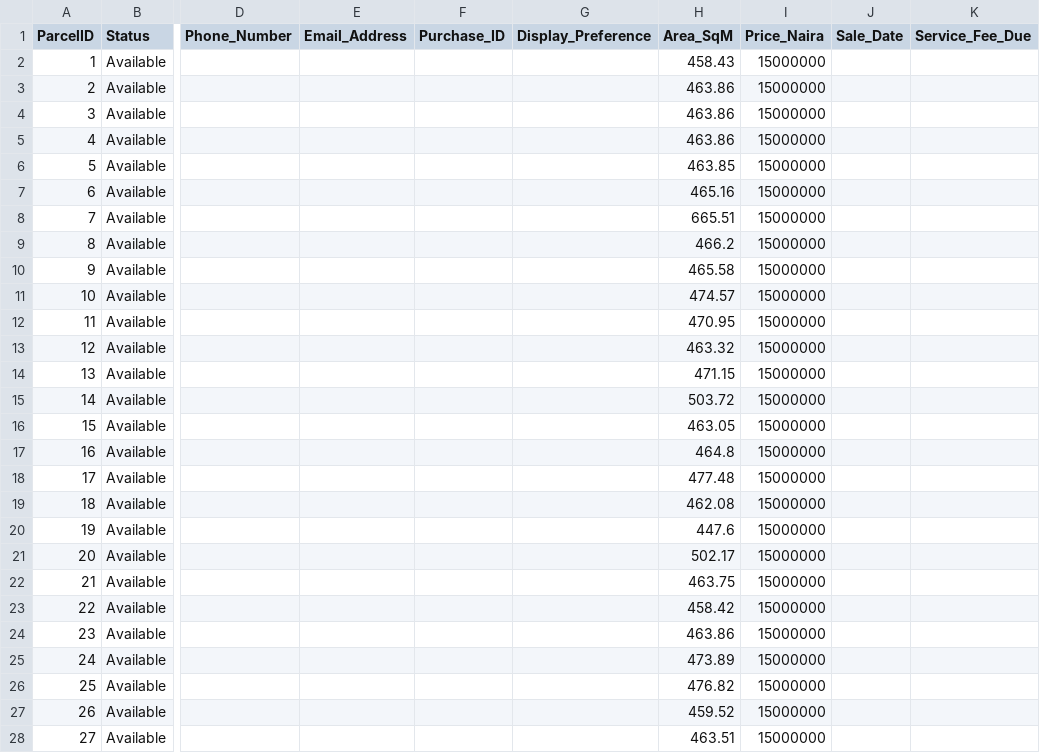
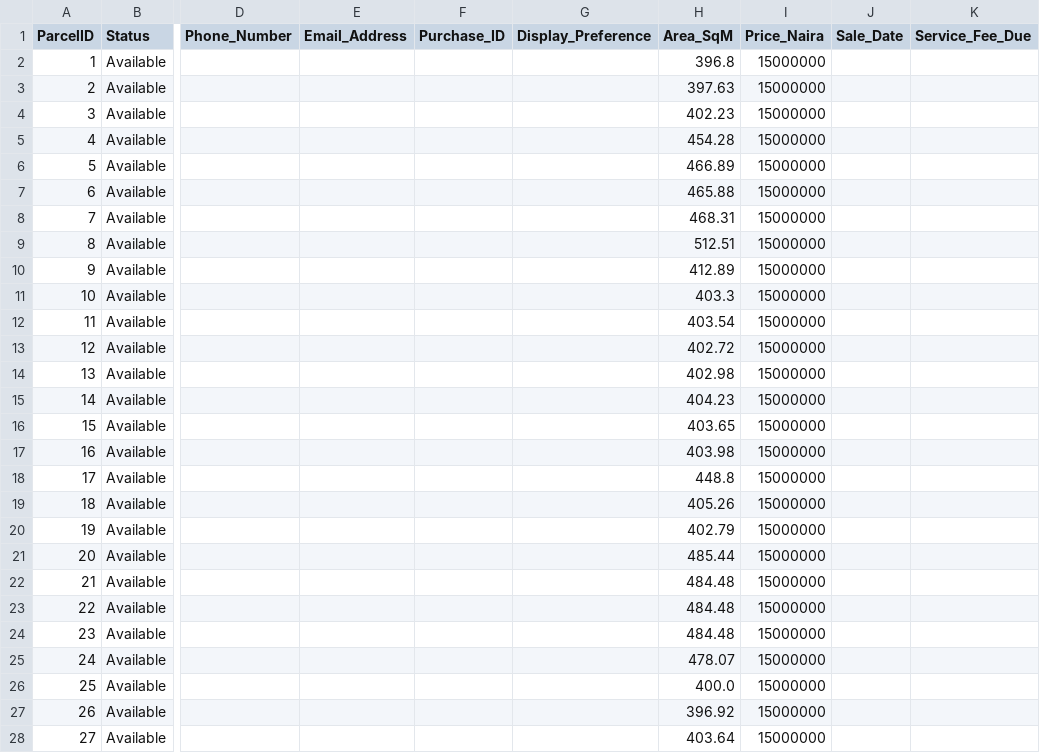
Before and after one commit to Azprojects-tech/The-Place-Estate, a CSV file: THE_PLACE_ESTATE_TEMPLATE.csv, drawn as a sheet; only a part is shown, gaps mark what is left out; the diff covers the shown part only; the diff names each change by its address in the sheet, - before the commit and + after, or states it on an @@ line.

Commit message:
Update estate layout: new Parcel_ThePlace shapefile (39 features, 36 plots)

```diff
--- a/THE_PLACE_ESTATE_TEMPLATE.csv
+++ b/THE_PLACE_ESTATE_TEMPLATE.csv
-H2 (Area_SqM): 458.43
+H2 (Area_SqM): 396.8
-H3 (Area_SqM): 463.86
+H3 (Area_SqM): 397.63
-H4 (Area_SqM): 463.86
+H4 (Area_SqM): 402.23
-H5 (Area_SqM): 463.86
+H5 (Area_SqM): 454.28
-H6 (Area_SqM): 463.85
+H6 (Area_SqM): 466.89
-H7 (Area_SqM): 465.16
+H7 (Area_SqM): 465.88
-H8 (Area_SqM): 665.51
+H8 (Area_SqM): 468.31
-H9 (Area_SqM): 466.2
+H9 (Area_SqM): 512.51
-H10 (Area_SqM): 465.58
+H10 (Area_SqM): 412.89
-H11 (Area_SqM): 474.57
+H11 (Area_SqM): 403.3
-H12 (Area_SqM): 470.95
+H12 (Area_SqM): 403.54
-H13 (Area_SqM): 463.32
+H13 (Area_SqM): 402.72
-H14 (Area_SqM): 471.15
+H14 (Area_SqM): 402.98
-H15 (Area_SqM): 503.72
+H15 (Area_SqM): 404.23
-H16 (Area_SqM): 463.05
+H16 (Area_SqM): 403.65
-H17 (Area_SqM): 464.8
+H17 (Area_SqM): 403.98
-H18 (Area_SqM): 477.48
+H18 (Area_SqM): 448.8
-H19 (Area_SqM): 462.08
+H19 (Area_SqM): 405.26
-H20 (Area_SqM): 447.6
+H20 (Area_SqM): 402.79
-H21 (Area_SqM): 502.17
+H21 (Area_SqM): 485.44
-H22 (Area_SqM): 463.75
+H22 (Area_SqM): 484.48
-H23 (Area_SqM): 458.42
+H23 (Area_SqM): 484.48
-H24 (Area_SqM): 463.86
+H24 (Area_SqM): 484.48
-H25 (Area_SqM): 473.89
+H25 (Area_SqM): 478.07
-H26 (Area_SqM): 476.82
+H26 (Area_SqM): 400.0
-H27 (Area_SqM): 459.52
+H27 (Area_SqM): 396.92
-H28 (Area_SqM): 463.51
+H28 (Area_SqM): 403.64
```
Also changed, not shown: 11 edited cells elsewhere in this file, 4 other files.
